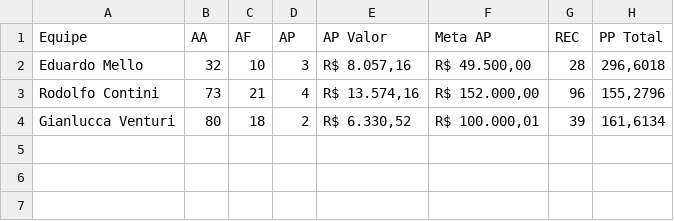
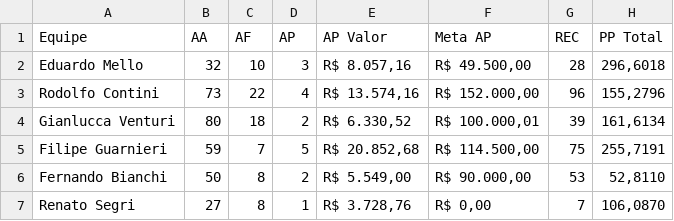
Before and after one commit to sprietootero/gestaoavista-sp1, a CSV file: dados_extraidos.csv, drawn as a sheet.

```diff
--- a/dados_extraidos.csv
+++ b/dados_extraidos.csv
@@ -2,3 +2,6 @@ Equipe,AA,AF,AP,AP Valor,Meta AP,REC,PP Total
 Eduardo Mello,32,10,3,"R$ 8.057,16","R$ 49.500,00",28,"296,6018"
-Rodolfo Contini,73,21,4,"R$ 13.574,16","R$ 152.000,00",96,"155,2796"
+Rodolfo Contini,73,22,4,"R$ 13.574,16","R$ 152.000,00",96,"155,2796"
 Gianlucca Venturi,80,18,2,"R$ 6.330,52","R$ 100.000,01",39,"161,6134"
+Filipe Guarnieri,59,7,5,"R$ 20.852,68","R$ 114.500,00",75,"255,7191"
+Fernando Bianchi,50,8,2,"R$ 5.549,00","R$ 90.000,00",53,"52,8110"
+Renato Segri,27,8,1,"R$ 3.728,76","R$ 0,00",7,"106,0870"
```
Also changed, not shown: 2 other files.
